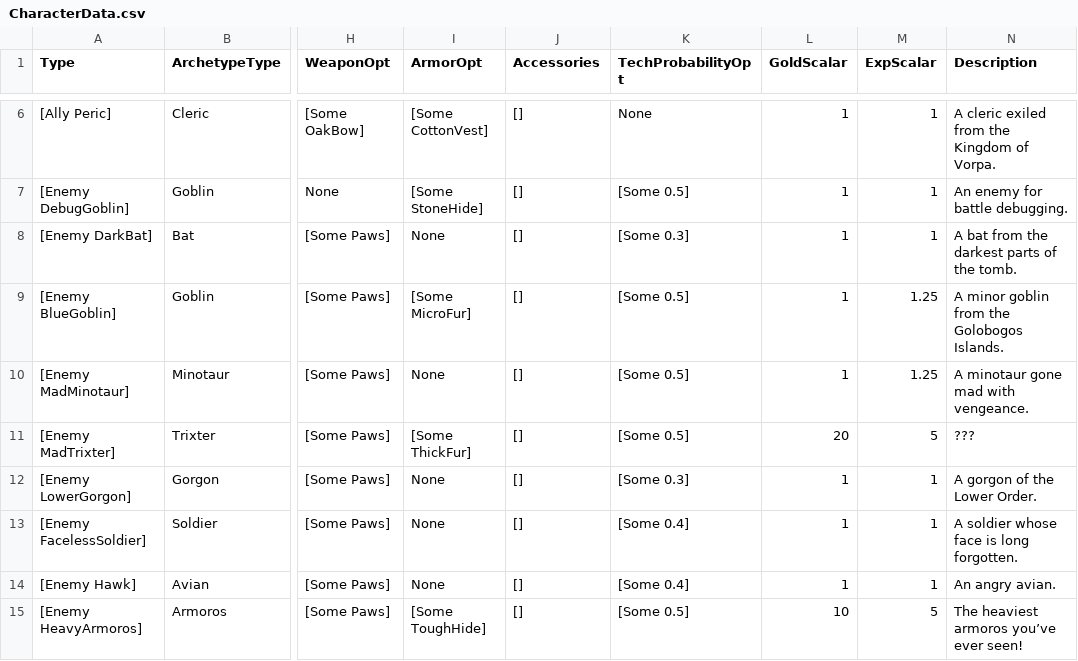
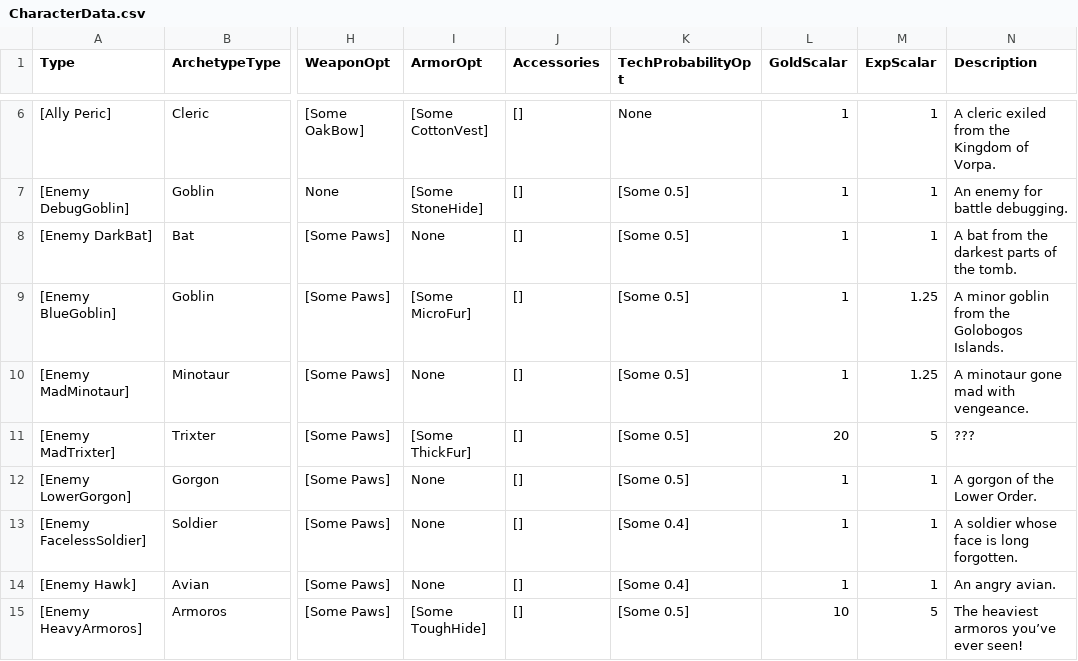
Before and after one commit to bryanedds/Nu, a CSV file: Projects/OmniBlade/Assets/Data/CharacterData.csv, drawn as a sheet; only a part is shown, gaps mark what is left out; the diff names each change by its address in the sheet, - before the commit and + after, or states it on an @@ line.

Commit message:
More techs from gorgon.
Former-commit-id: 910ca349295be80435d35151963a53e5279bad5b

```diff
--- a/Projects/OmniBlade/Assets/Data/CharacterData.csv
+++ b/Projects/OmniBlade/Assets/Data/CharacterData.csv
-K8 (TechProbabilityOpt): [Some 0.3]
+K8 (TechProbabilityOpt): [Some 0.5]
-K12 (TechProbabilityOpt): [Some 0.3]
+K12 (TechProbabilityOpt): [Some 0.5]
```
